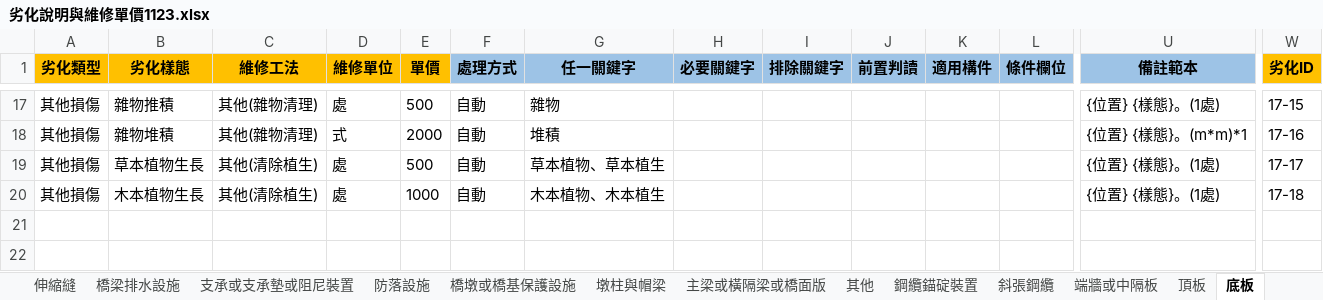
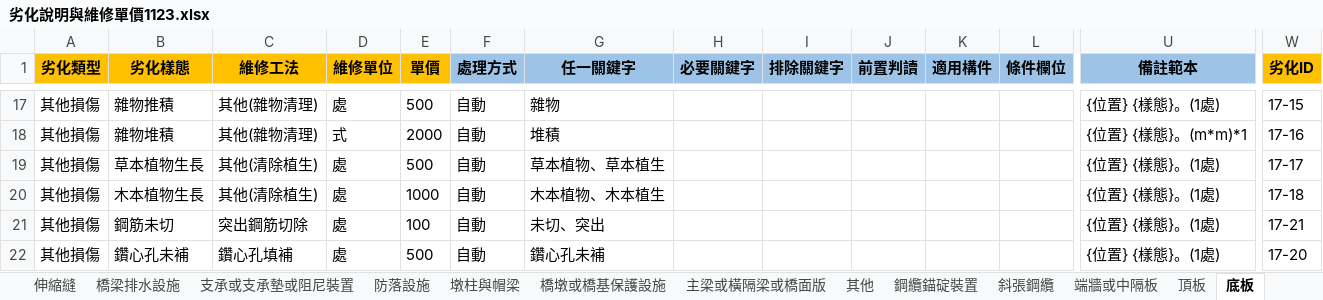
Before and after one commit to morisa3/bms2-autofill-Claude, an Excel workbook: data/劣化說明與維修單價1123.xlsx, sheet 底板, drawn as a sheet; only a part is shown, gaps mark what is left out; values as stored, in another font and other column widths than the file's, no borders; rows hold the shown columns only; the diff names each change by its address in the sheet, - before the commit and + after, or states it on an @@ line.

```diff
--- a/data/劣化說明與維修單價1123.xlsx (sheet 底板)
+++ b/data/劣化說明與維修單價1123.xlsx (sheet 底板)
@@ sheet tab order changed: 伸縮縫 | 橋梁排水設施 | 支承或支承墊或阻尼裝置 | 防落設施 | 墩柱與帽梁 | 橋墩或橋基保護設施 | 主梁或橫隔梁或橋面版 | 其他 | 鋼纜錨碇裝置 | 斜張鋼纜 | 端牆或中隔板 | 頂板 | 底板 @@
+row 21: 其他損傷 | 鋼筋未切 | 突出鋼筋切除 | 處 | 100 | 自動 | 未切、突出 |  |  |  |  |  | {位置} {樣態}。(1處) | 17-21
+row 22: 其他損傷 | 鑽心孔未補 | 鑽心孔填補 | 處 | 500 | 自動 | 鑽心孔未補 |  |  |  |  |  | {位置} {樣態}。(1處) | 17-20
```
Also changed, not shown: sheet 河道, sheet 橋台基礎或橋墩基礎, sheet 主梁或橫隔梁或橋面版, sheet 護床工, sheet 修訂紀錄, sheet 頂板, 13 more sheets, 14 other files.
